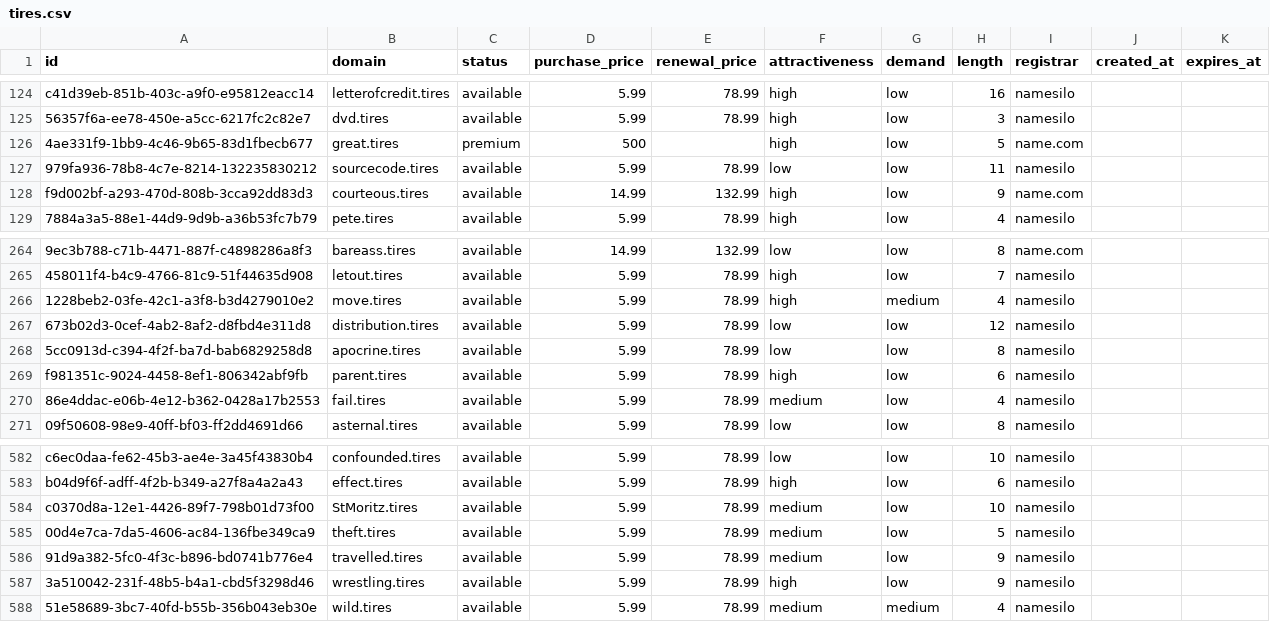
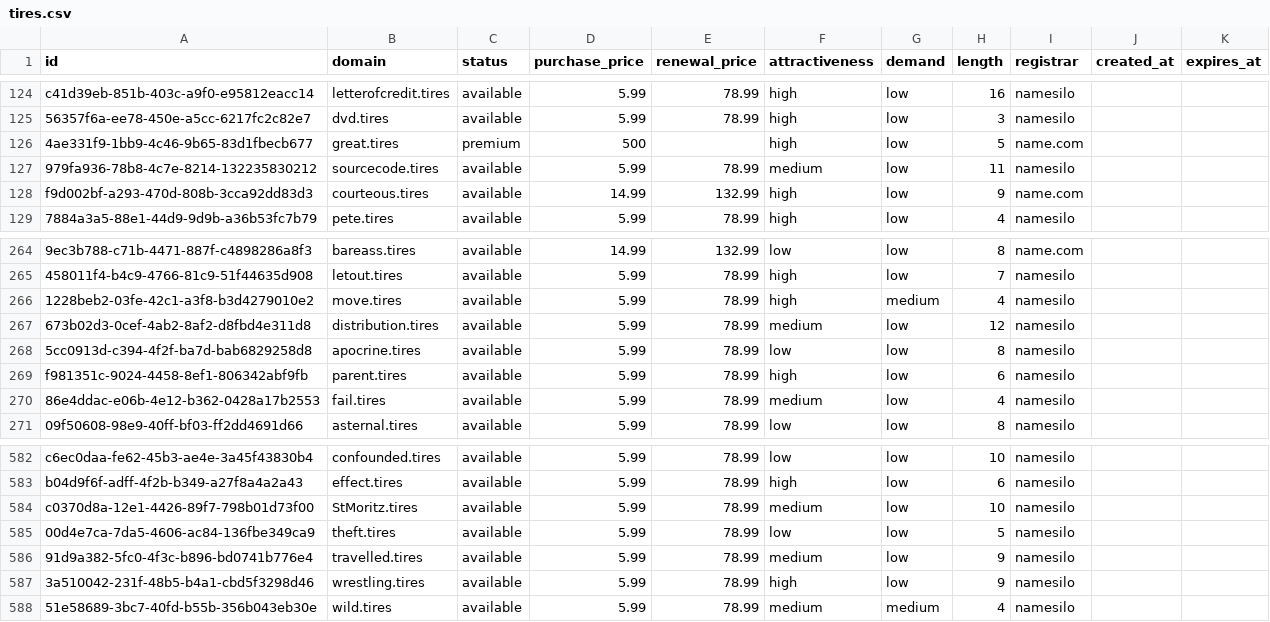
Before and after one commit to UniqueDomains/tires-oneword-domains, a CSV file: tires.csv, drawn as a sheet; only a part is shown, gaps mark what is left out; the diff names each change by its address in the sheet, - before the commit and + after, or states it on an @@ line.

Commit message:
Domains update

```diff
--- a/tires.csv
+++ b/tires.csv
-F127 (attractiveness): low
+F127 (attractiveness): medium
-F267 (attractiveness): low
+F267 (attractiveness): medium
-F585 (attractiveness): medium
+F585 (attractiveness): low
```
Also changed, not shown: 4 other files.
